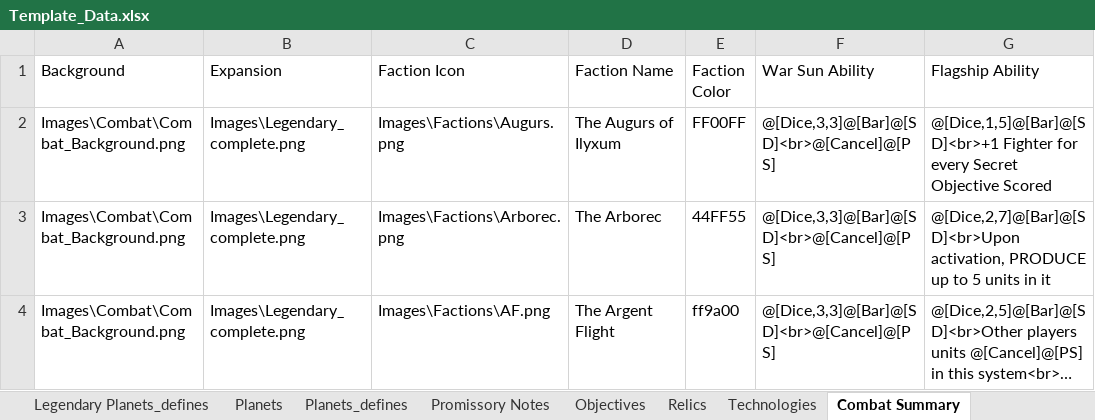
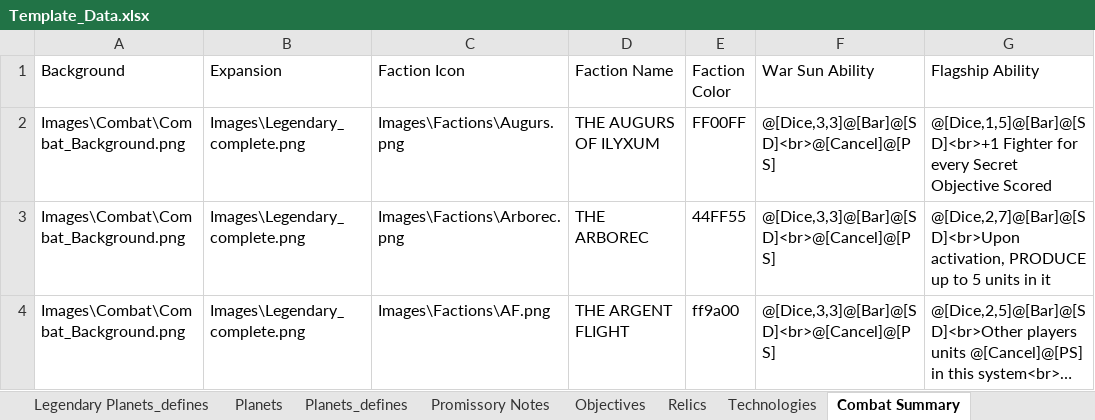
Before and after one commit to MarkVabulas/TI4Templates, an Excel workbook: Template_Data.xlsx, sheet Combat Summary, drawn as a sheet; only a part is shown; long unchanged cells end in …; values as stored, in another font and other column widths than the file's, no borders; the diff names each change by its address in the sheet, - before the commit and + after, or states it on an @@ line.

```diff
--- a/Template_Data.xlsx (sheet Combat Summary)
+++ b/Template_Data.xlsx (sheet Combat Summary)
-D2 (Faction Name): The Augurs of Ilyxum
+D2 (Faction Name): THE AUGURS OF ILYXUM
-D3 (Faction Name): The Arborec
+D3 (Faction Name): THE ARBOREC
-D4 (Faction Name): The Argent Flight
+D4 (Faction Name): THE ARGENT FLIGHT
```
Also changed, not shown: sheet Faction, sheet Objectives, sheet Explorations, sheet Agendas, sheet Actions, other sheet tabs, 1 other file.
